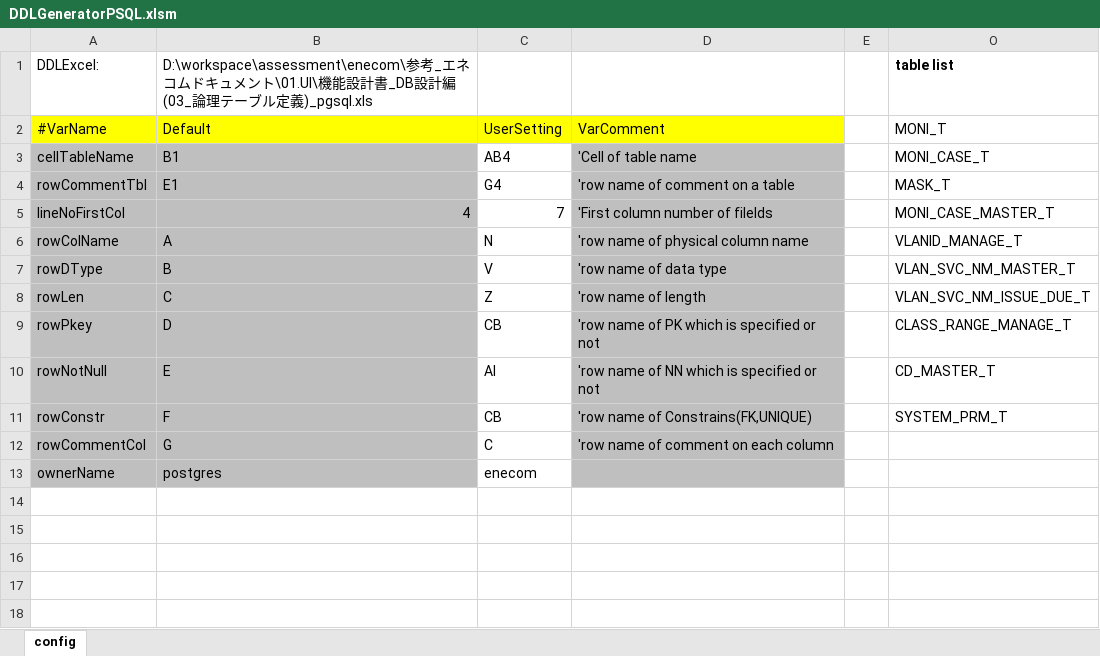
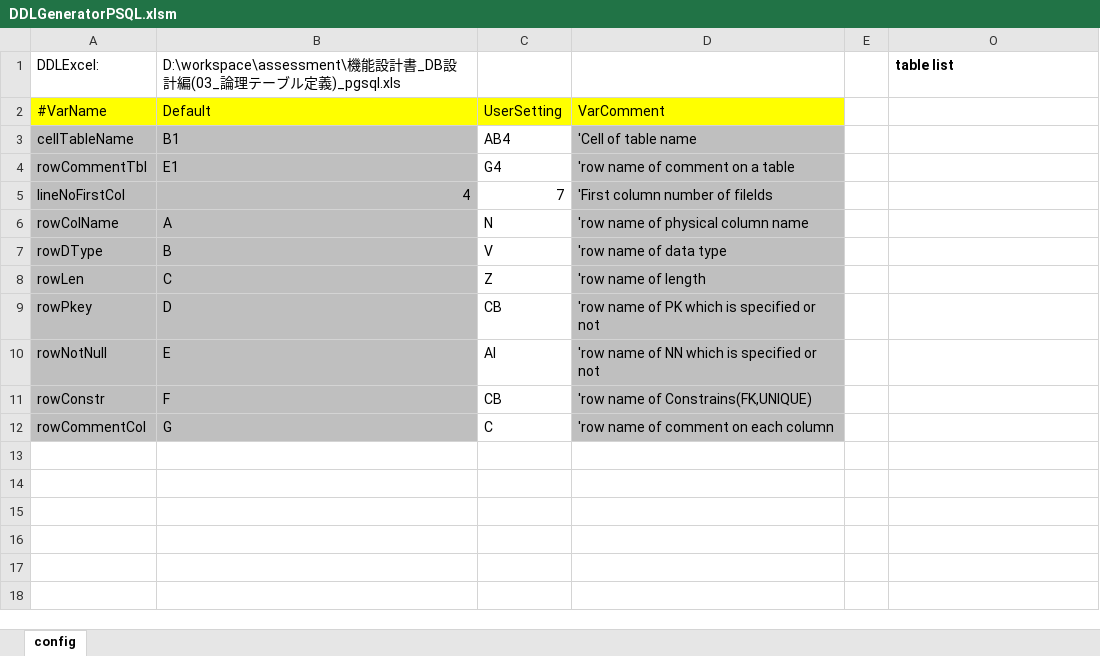
Before and after one commit to lqwangxg/ddlGeneratorPSQLFromExcel, an Excel workbook: DDLGeneratorPSQL.xlsm, sheet config, drawn as a sheet; only a part is shown; the shorter side is filled out with more unchanged rows; values as stored, in another font and other column widths than the file's, no borders; charts and pictures not drawn; the diff names each change by its address in the sheet, - before the commit and + after, or states it on an @@ line.

Commit message:
update ddl generator for postgresql

```diff
--- a/DDLGeneratorPSQL.xlsm (sheet config)
+++ b/DDLGeneratorPSQL.xlsm (sheet config)
-B1: D:\workspace\assessment\enecom\参考_エネコムドキュメント\01.UI\機能設計…
+B1: D:\workspace\assessment\機能設計…
-O2: MONI_T
+O2: (empty)
-O3: MONI_CASE_T
+O3: (empty)
-O4: MASK_T
+O4: (empty)
-O5: MONI_CASE_MASTER_T
+O5: (empty)
-O6: VLANID_MANAGE_T
+O6: (empty)
-O7: VLAN_SVC_NM_MASTER_T
+O7: (empty)
-O8: VLAN_SVC_NM_ISSUE_DUE_T
+O8: (empty)
-O9: CLASS_RANGE_MANAGE_T
+O9: (empty)
-O10: CD_MASTER_T
+O10: (empty)
-O11: SYSTEM_PRM_T
+O11: (empty)
-row 13: ownerName | postgres | enecom
```
Also changed, not shown: hidden cells, charts or pictures.
